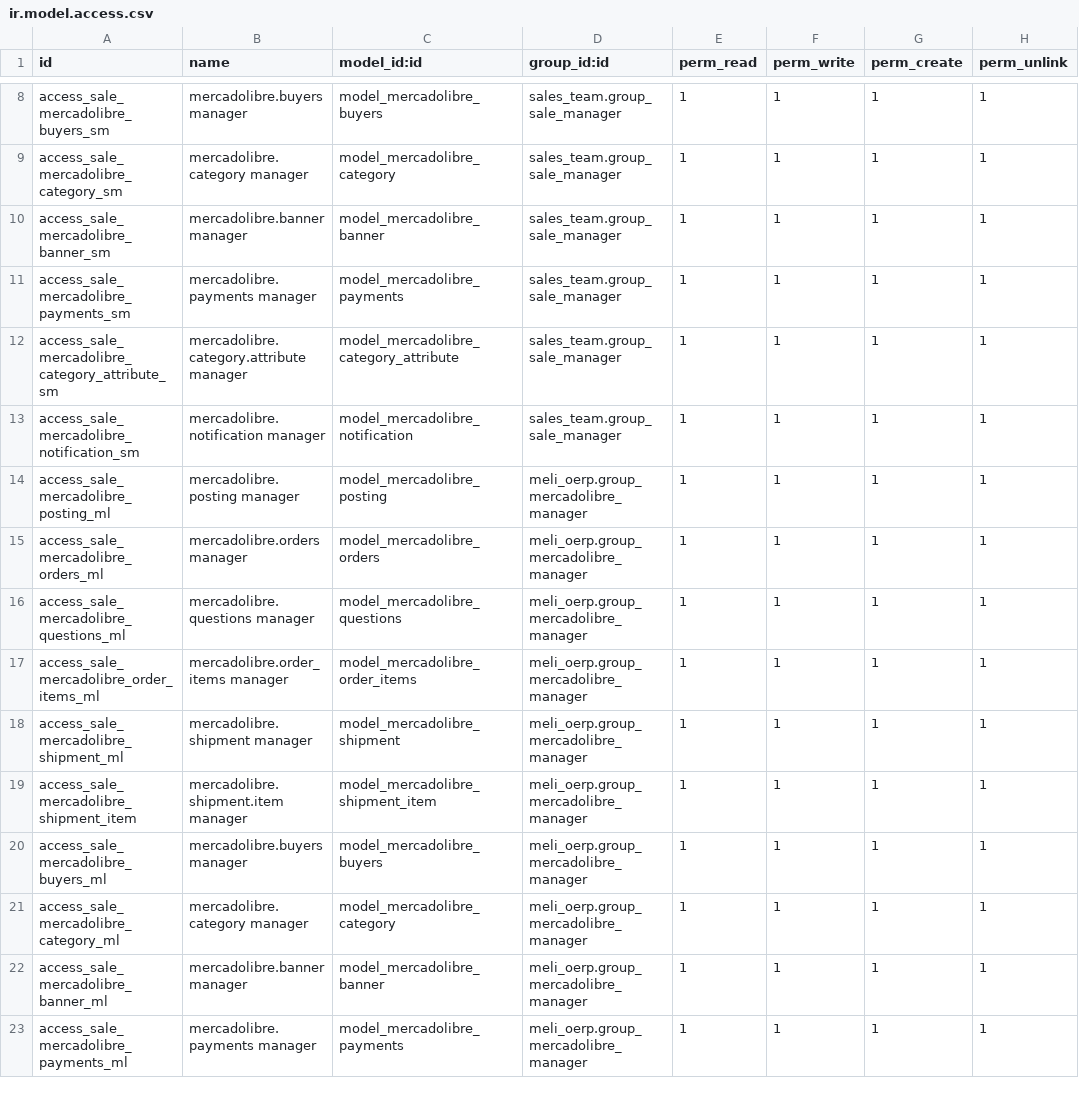
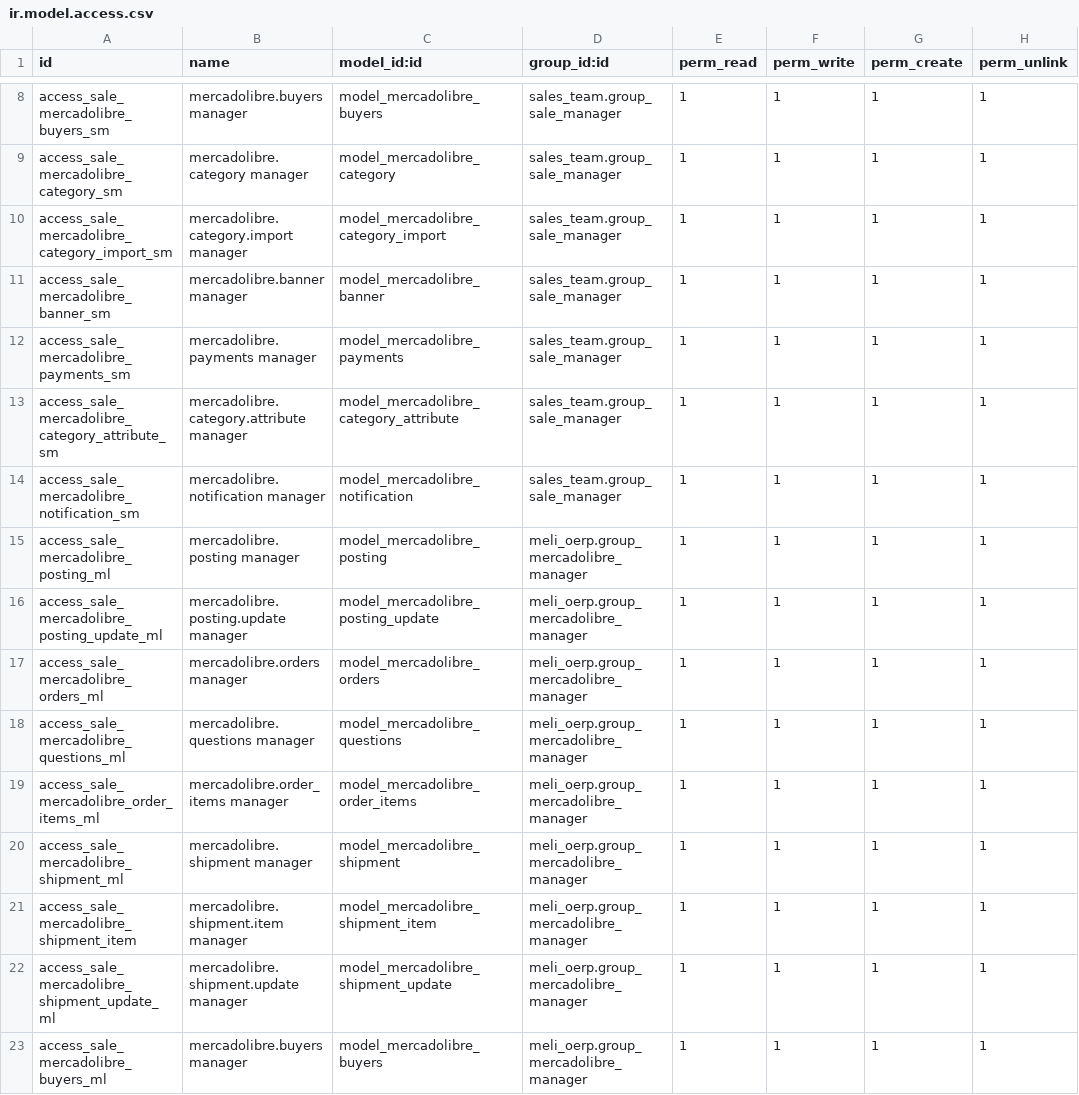
Before and after one commit to ctmil/meli_oerp, a CSV file: security/ir.model.access.csv, drawn as a sheet; only a part is shown, gaps mark what is left out; the shorter side is filled out with more unchanged rows.

```diff
--- a/security/ir.model.access.csv
+++ b/security/ir.model.access.csv
@@ -9,2 +9,3 @@ access_sale_mercadolibre_buyers_sm,mercadolibre.buyers manager,model_mercadolibr
 access_sale_mercadolibre_category_sm,mercadolibre.category manager,model_mercadolibre_category,sales_team.group_sale_manager,1,1,1,1
+access_sale_mercadolibre_category_import_sm,mercadolibre.category.import manager,model_mercadolibre_category_import,sales_team.group_sale_manager,1,1,1,1
 access_sale_mercadolibre_banner_sm,mercadolibre.banner manager,model_mercadolibre_banner,sales_team.group_sale_manager,1,1,1,1
@@ -14,2 +15,3 @@ access_sale_mercadolibre_notification_sm,mercadolibre.notification manager,model
 access_sale_mercadolibre_posting_ml,mercadolibre.posting manager,model_mercadolibre_posting,meli_oerp.group_mercadolibre_manager,1,1,1,1
+access_sale_mercadolibre_posting_update_ml,mercadolibre.posting.update manager,model_mercadolibre_posting_update,meli_oerp.group_mercadolibre_manager,1,1,1,1
 access_sale_mercadolibre_orders_ml,mercadolibre.orders manager,model_mercadolibre_orders,meli_oerp.group_mercadolibre_manager,1,1,1,1
@@ -19,2 +21,3 @@ access_sale_mercadolibre_shipment_ml,mercadolibre.shipment manager,model_mercado
 access_sale_mercadolibre_shipment_item,mercadolibre.shipment.item manager,model_mercadolibre_shipment_item,meli_oerp.group_mercadolibre_manager,1,1,1,1
+access_sale_mercadolibre_shipment_update_ml,mercadolibre.shipment.update manager,model_mercadolibre_shipment_update,meli_oerp.group_mercadolibre_manager,1,1,1,1
 access_sale_mercadolibre_buyers_ml,mercadolibre.buyers manager,model_mercadolibre_buyers,meli_oerp.group_mercadolibre_manager,1,1,1,1
```
Also changed, not shown: 8 other files.
